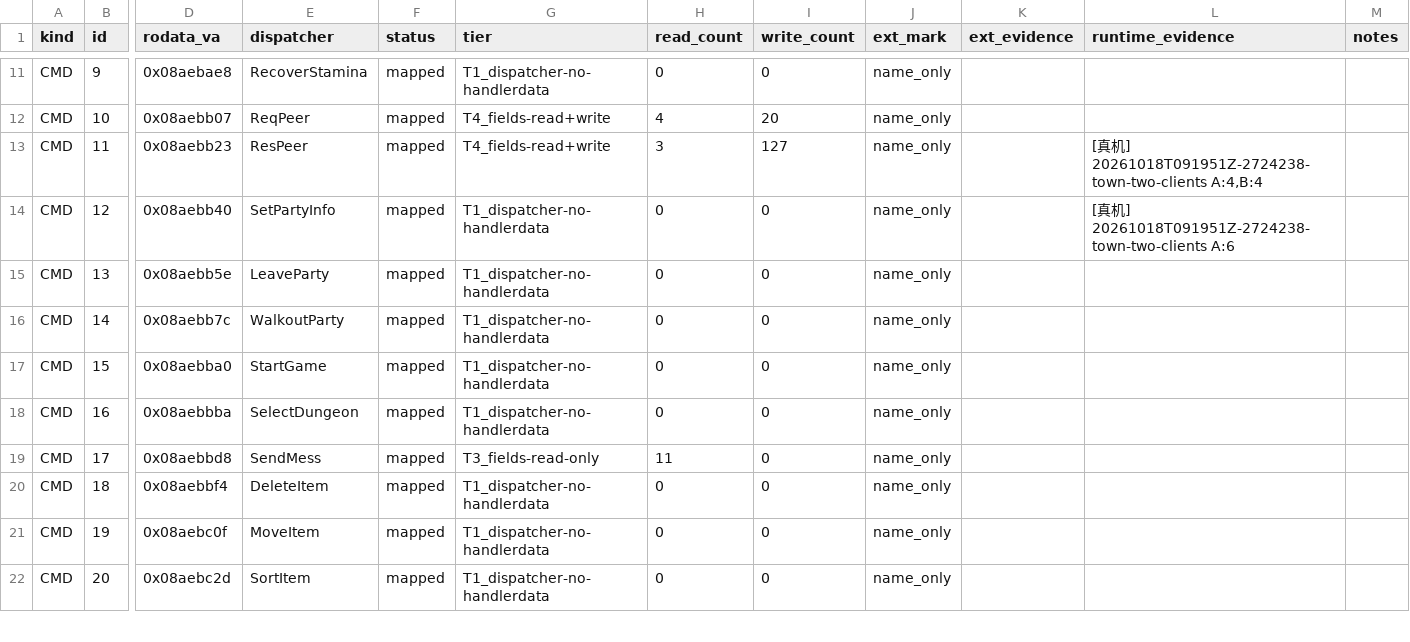
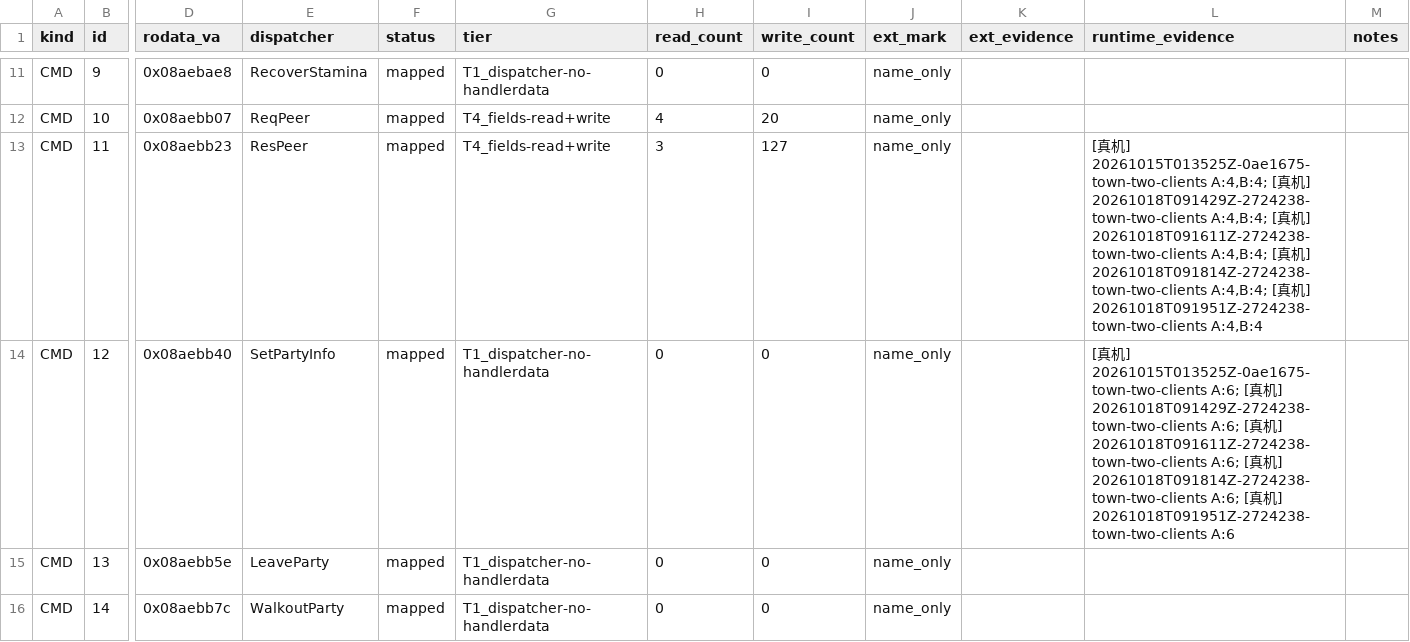
Before and after one commit to firekula/DFLegacy, a TSV file: protocol/ledger/opcodes.tsv, drawn as a sheet; only a part is shown, gaps mark what is left out; the shorter side is filled out with more unchanged rows; the diff names each change by its address in the sheet, - before the commit and + after, or states it on an @@ line.

Commit message:
S1 修复轮 1：parse_frame 对齐 10 字节帧头 + 台账按主键合并（5 个真机 run 入账）
I1：parse_frame 守卫/切片改为 10 字节口径（len<20、text[:20]、「帧头不足 10 字节」）。
4 字节前缀 010B2B00 曾静默得到 43（真值 65579）；现一律 ValueError。
补 010B2B00 抛错、010B2B00010000000000 == (11,65579)、尾部非 hex 抛错三条测试（M4 一并闭合）。

I2：ledger 落盘改为按主键合并（write_ledgers → _read_tsv + merge_scenarios/
merge_runs/merge_opcodes），不再整体覆写：
- runs 按 run_id 合并、created_utc 升序（本机 5 个产出 verdict 的 run 全部入账）；
- scenarios 按三列主键合并，新值为空不覆盖已有非空（跑别的场景不清空归属）；
- opcodes 按 (kind,id) 合并，地图 10 列以新值为准，runtime_evidence 并集化。

I3/M2：补列序断言、_detail_line 真机形状、cmd_ledger 端到端（含 external 键类型）、
双 run 合并与「空不覆盖」单测；拆分恒真的 non-hex 断言（变异实验已证会红）。
runtime_evidence / ext_evidence 多条分隔统一为 '; '，证据串去重+排序 ⇒ 落盘与摄取顺序无关。

```diff
--- a/protocol/ledger/opcodes.tsv
+++ b/protocol/ledger/opcodes.tsv
-L13 (runtime_evidence): …机] 20261018T091951Z-2724238-town-two-clients A:4,B:4
+L13 (runtime_evidence): …机] 20261015T013525Z-0ae1675-town-two-clients A:4,B:4; [真机] 20261018T091429Z-2724238-town-two-clients A:4,B:4; [真机] 20261018T091611Z-2724238-town-two-clients A:4,B:4; [真机] 20261018T091814Z-2724238-town-two-clients A:4,B:4; [真机] 20261018T091951Z-2724238-town-two-clients A:4,B:4
-L14 (runtime_evidence): …机] 20261018T091951Z-2724238-town-two-clients A:6
+L14 (runtime_evidence): …机] 20261015T013525Z-0ae1675-town-two-clients A:6; [真机] 20261018T091429Z-2724238-town-two-clients A:6; [真机] 20261018T091611Z-2724238-town-two-clients A:6; [真机] 20261018T091814Z-2724238-town-two-clients A:6; [真机] 20261018T091951Z-2724238-town-two-clients A:6
```
Also changed, not shown: protocol/ledger/runs.tsv, 3 other files.
